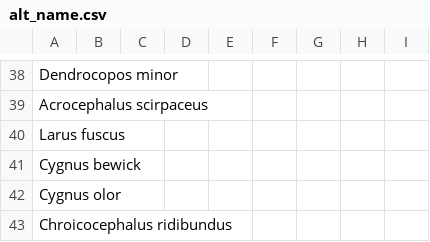
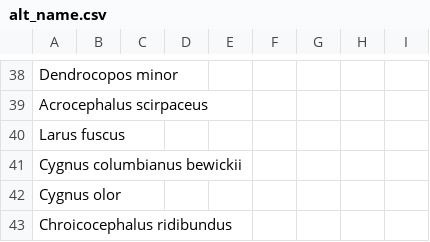
Before and after one commit to pschonev/anki-central-european-birds, a CSV file: src/data/alt_name.csv, drawn as a sheet; only a part is shown, gaps mark what is left out.

Commit message:
changed name to Cygnus columbianus bewickii

```diff
--- a/src/data/alt_name.csv
+++ b/src/data/alt_name.csv
@@ -40,3 +40,3 @@ Acrocephalus scirpaceus,,,,,,,,
 Larus fuscus,,,,,,,,
-Cygnus bewick,,,,,,,,
+Cygnus columbianus bewickii,,,,,,,,
 Cygnus olor,,,,,,,,
```
Also changed, not shown: src/data/appearance.csv, src/data/main.csv.
